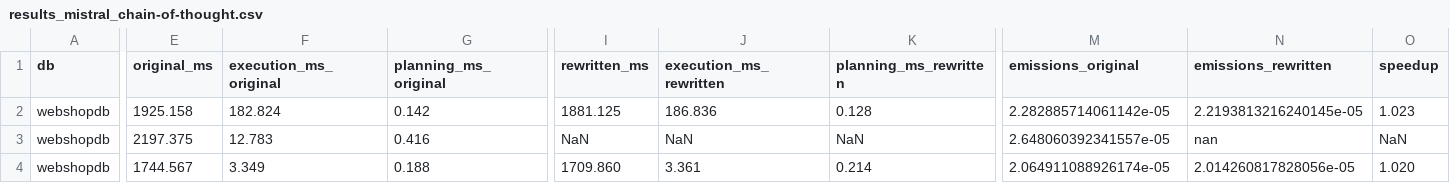
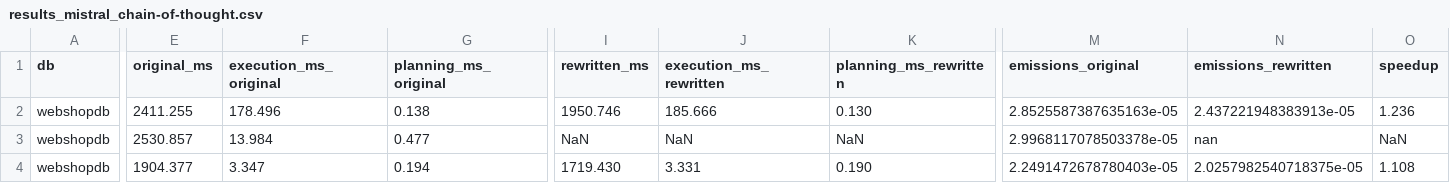
Before and after one commit to Cappuchinoo/INF1629-Replication, a CSV file: dbgpt_exp/results_mistral_chain-of-thought.csv, drawn as a sheet; only a part is shown, gaps mark what is left out; the diff covers the shown part only; the diff names each change by its address in the sheet, - before the commit and + after, or states it on an @@ line.

```diff
--- a/dbgpt_exp/results_mistral_chain-of-thought.csv
+++ b/dbgpt_exp/results_mistral_chain-of-thought.csv
-E2 (original_ms): 1925.158
+E2 (original_ms): 2411.255
-F2 (execution_ms_original): 182.824
+F2 (execution_ms_original): 178.496
-G2 (planning_ms_original): 0.142
+G2 (planning_ms_original): 0.138
-I2 (rewritten_ms): 1881.125
+I2 (rewritten_ms): 1950.746
-J2 (execution_ms_rewritten): 186.836
+J2 (execution_ms_rewritten): 185.666
-K2 (planning_ms_rewritten): 0.128
+K2 (planning_ms_rewritten): 0.130
-M2 (emissions_original): 2.282885714061142e-05
+M2 (emissions_original): 2.8525587387635163e-05
-N2 (emissions_rewritten): 2.2193813216240145e-05
+N2 (emissions_rewritten): 2.437221948383913e-05
-O2 (speedup): 1.023
+O2 (speedup): 1.236
-E3 (original_ms): 2197.375
+E3 (original_ms): 2530.857
-F3 (execution_ms_original): 12.783
+F3 (execution_ms_original): 13.984
-G3 (planning_ms_original): 0.416
+G3 (planning_ms_original): 0.477
-M3 (emissions_original): 2.648060392341557e-05
+M3 (emissions_original): 2.9968117078503378e-05
-E4 (original_ms): 1744.567
+E4 (original_ms): 1904.377
-F4 (execution_ms_original): 3.349
+F4 (execution_ms_original): 3.347
-G4 (planning_ms_original): 0.188
+G4 (planning_ms_original): 0.194
-I4 (rewritten_ms): 1709.860
+I4 (rewritten_ms): 1719.430
-J4 (execution_ms_rewritten): 3.361
+J4 (execution_ms_rewritten): 3.331
-K4 (planning_ms_rewritten): 0.214
+K4 (planning_ms_rewritten): 0.190
-M4 (emissions_original): 2.064911088926174e-05
+M4 (emissions_original): 2.2491472678780403e-05
-N4 (emissions_rewritten): 2.014260817828056e-05
+N4 (emissions_rewritten): 2.0257982540718375e-05
-O4 (speedup): 1.020
+O4 (speedup): 1.108
```
Also changed, not shown: 122 edited cells elsewhere in this file, dbgpt_exp/results_mistral_few-shot.csv, dbgpt_exp/results_mistral_zero-shot.csv, 4 other files.
